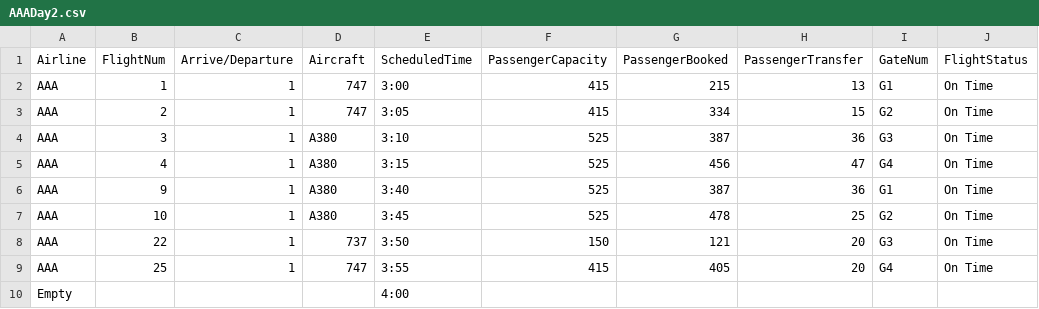
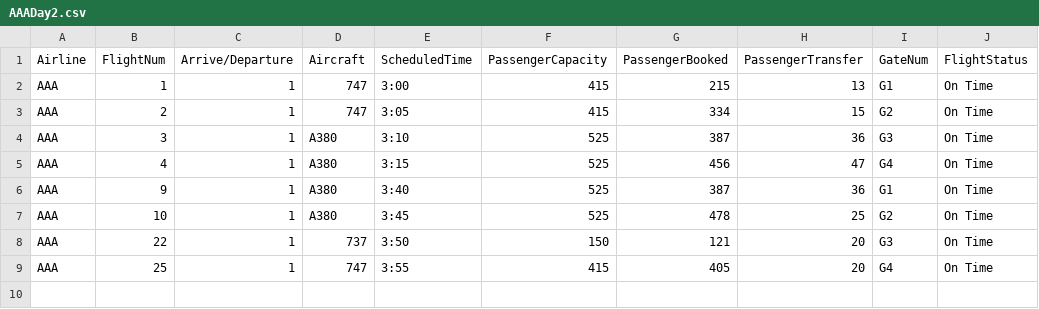
Before and after one commit to wguo1122/UCEFCommonFederate, a CSV file: deployment/DayAheadSchdule/AAADay2.csv, drawn as a sheet; the diff names each change by its address in the sheet, - before the commit and + after, or states it on an @@ line.

Commit message:
removed empty row

```diff
--- a/deployment/DayAheadSchdule/AAADay2.csv
+++ b/deployment/DayAheadSchdule/AAADay2.csv
-row 10: Empty |  |  |  | 4:00
```
Also changed, not shown: deployment/RealTimeArriveSchdule/RtArrDay2.csv.
